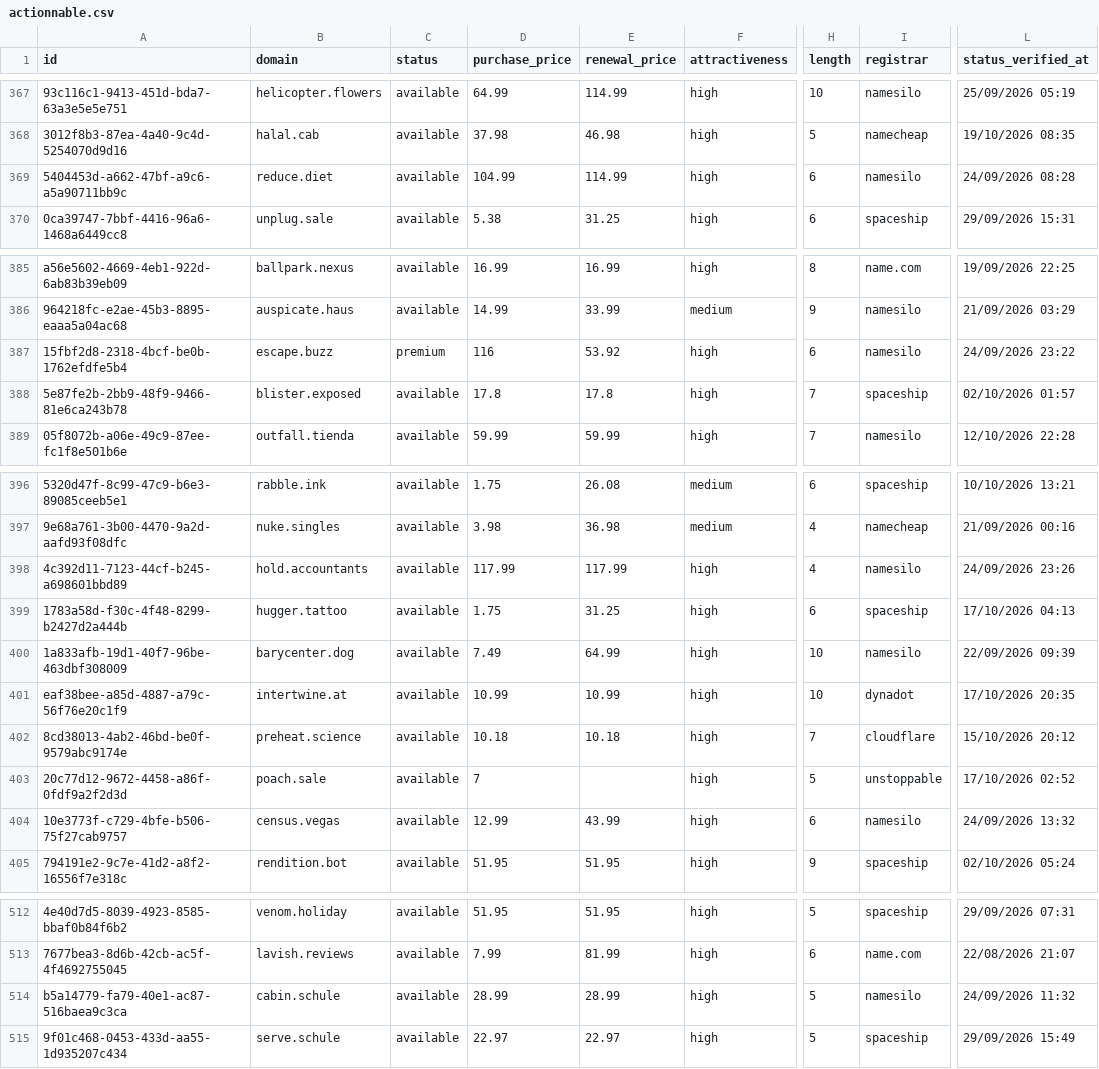
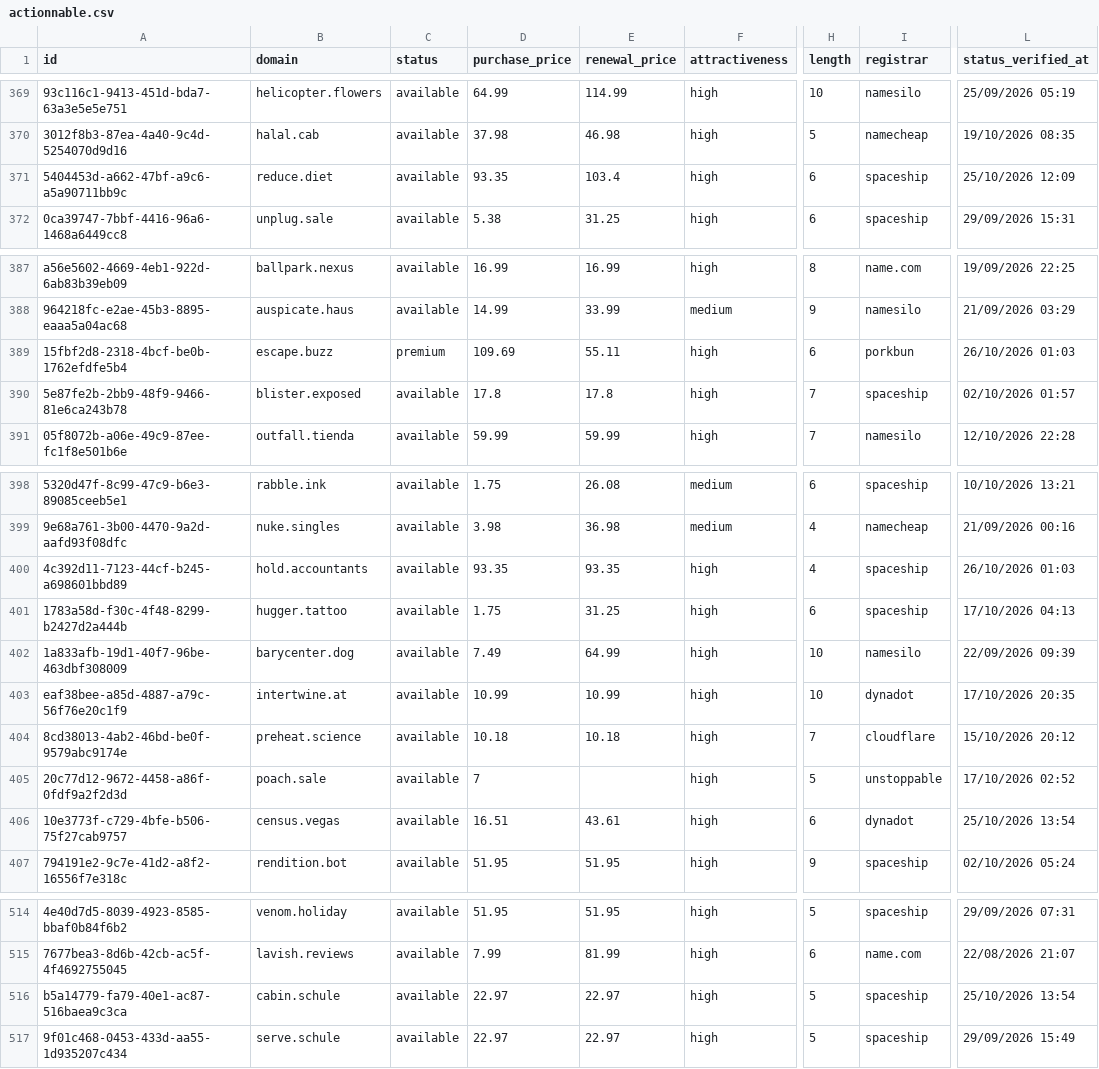
Before and after one commit to UniqueDomains/actionnable-oneword-domains, a CSV file: actionnable.csv, drawn as a sheet; only a part is shown, gaps mark what is left out; addresses are those after the commit; the diff covers the shown part only; the diff names each change by its address in the sheet, - before the commit and + after, or states it on an @@ line.

```diff
--- a/actionnable.csv
+++ b/actionnable.csv
-D371 (purchase_price): 104.99
+D371 (purchase_price): 93.35
-E371 (renewal_price): 114.99
+E371 (renewal_price): 103.4
-I371 (registrar): namesilo
+I371 (registrar): spaceship
-L371 (status_verified_at): 24/09/2026 08:28
+L371 (status_verified_at): 25/10/2026 12:09
-D389 (purchase_price): 116
+D389 (purchase_price): 109.69
-E389 (renewal_price): 53.92
+E389 (renewal_price): 55.11
-I389 (registrar): namesilo
+I389 (registrar): porkbun
-L389 (status_verified_at): 24/09/2026 23:22
+L389 (status_verified_at): 26/10/2026 01:03
-D400 (purchase_price): 117.99
+D400 (purchase_price): 93.35
-E400 (renewal_price): 117.99
+E400 (renewal_price): 93.35
-I400 (registrar): namesilo
+I400 (registrar): spaceship
-L400 (status_verified_at): 24/09/2026 23:26
+L400 (status_verified_at): 26/10/2026 01:03
-D406 (purchase_price): 12.99
+D406 (purchase_price): 16.51
-E406 (renewal_price): 43.99
+E406 (renewal_price): 43.61
-I406 (registrar): namesilo
+I406 (registrar): dynadot
-L406 (status_verified_at): 24/09/2026 13:32
+L406 (status_verified_at): 25/10/2026 13:54
-D516 (purchase_price): 28.99
+D516 (purchase_price): 22.97
-E516 (renewal_price): 28.99
+E516 (renewal_price): 22.97
-I516 (registrar): namesilo
+I516 (registrar): spaceship
-L516 (status_verified_at): 24/09/2026 11:32
+L516 (status_verified_at): 25/10/2026 13:54
```
Also changed, not shown: 4 added rows, 4 removed rows and 26 edited cells elsewhere in this file, 4 other files.
